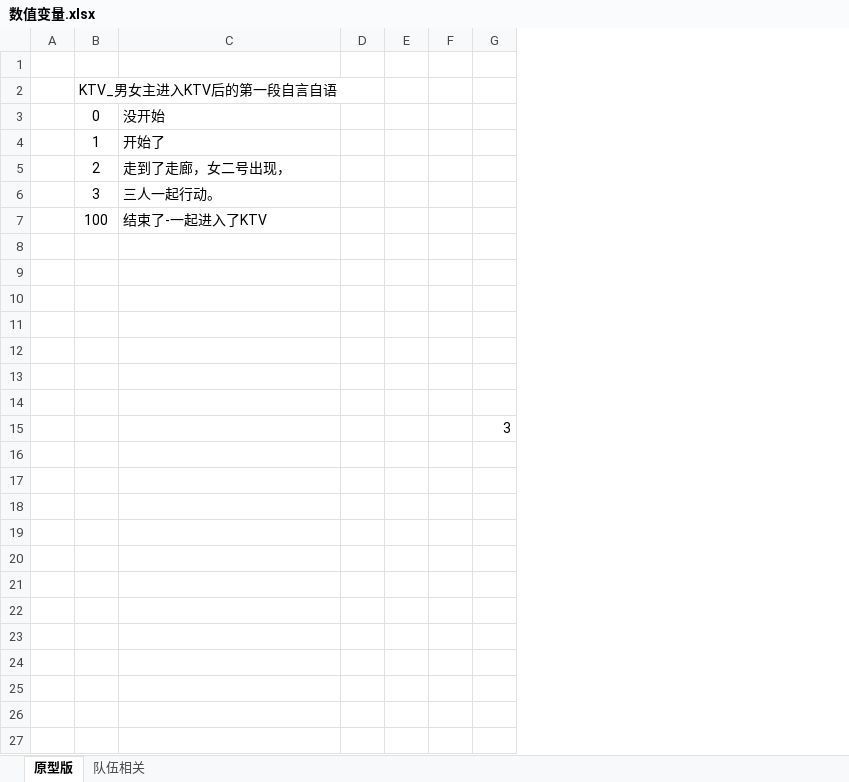
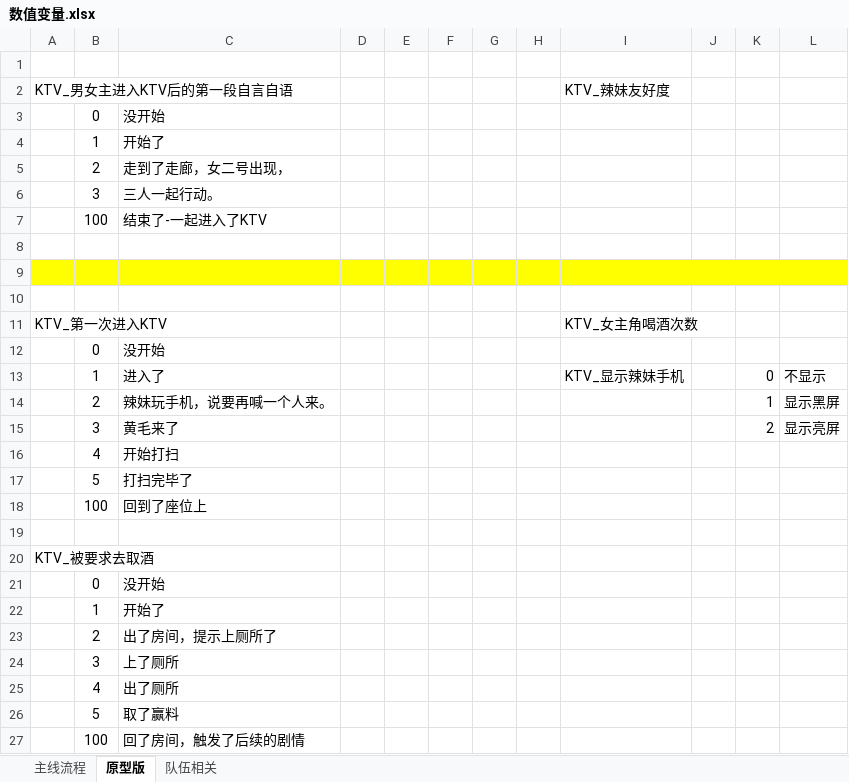
Before and after one commit to SPKaKa/Truth-or-Dare, an Excel workbook: Truth-or-Dare/策划文档/数值变量.xlsx, sheet 原型版, drawn as a sheet; values as stored, in another font and other column widths than the file's, no borders; removed rows and columns are numbered as before the commit, all else as after; the diff names each change by its address in the sheet, - before the commit and + after, or states it on an @@ line.

```diff
--- a/Truth-or-Dare/策划文档/数值变量.xlsx (sheet 原型版)
+++ b/Truth-or-Dare/策划文档/数值变量.xlsx (sheet 原型版)
+sheet tab: 主线流程
-column A, empty
+column A, rows 2-11: KTV_男女主进入KTV后的第一段自言自语 |  |  |  |  |  |  |  |  | KTV_第一次进入KTV; row 20: KTV_被要求去取酒
-column G, row 15: 3
+column G, empty
+column H, empty
+column I, rows 2-11: KTV_辣妹友好度 |  |  |  |  |  |  |  |  | KTV_女主角喝酒次数
+column J, empty
+column K, empty
+column L, empty
-B2: KTV_男女主进入KTV后的第一段自言自语
+B2: (empty)
-B9:F9 fill: none
+B9:F9 fill: #FFFF00
-row 11: (empty)
+row 11: KTV_第一次进入KTV |  |  |  |  |  |  |  | KTV_女主角喝酒次数
+row 12:  | 0 | 没开始
+row 13:  | 1 | 进入了 |  |  |  |  |  | KTV_显示辣妹手机 |  | 0 | 不显示
+row 14:  | 2 | 辣妹玩手机，说要再喊一个人来。 |  |  |  |  |  |  |  | 1 | 显示黑屏
+row 15:  | 3 | 黄毛来了 |  |  |  |  |  |  |  | 2 | 显示亮屏
+row 16:  | 4 | 开始打扫
+row 17:  | 5 | 打扫完毕了
+row 18:  | 100 | 回到了座位上
-row 21: (empty)
+row 21:  | 0 | 没开始
-B22: (empty)
+B22: 1
-C22: (empty)
+C22: 开始了
+row 23:  | 2 | 出了房间，提示上厕所了
+row 24:  | 3 | 上了厕所
+row 25:  | 4 | 出了厕所
+row 26:  | 5 | 取了赢料
+row 27:  | 100 | 回了房间，触发了后续的剧情
```
Also changed, not shown: 7 other files.
